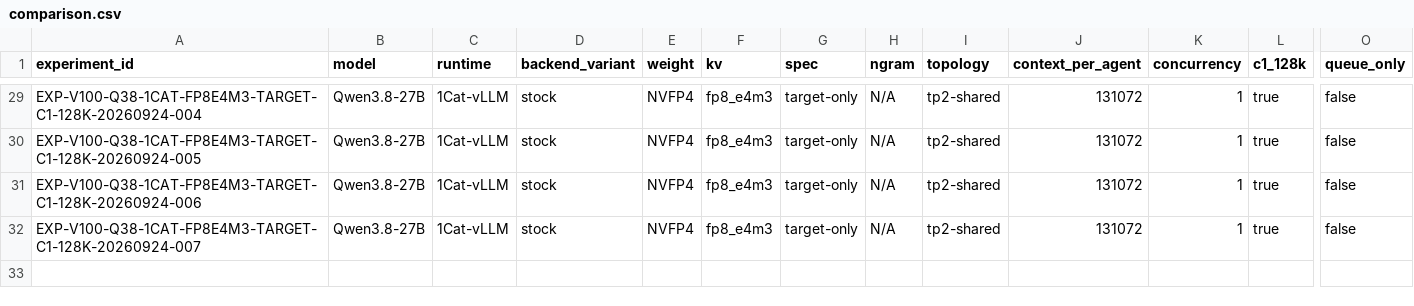
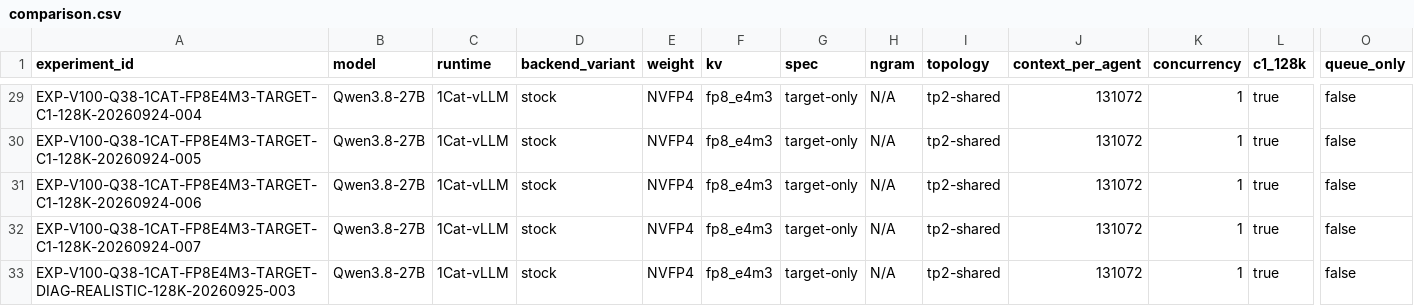
Before and after one commit to loopwhile/v100-llm-test, a CSV file: reports/comparison.csv, drawn as a sheet; only a part is shown, gaps mark what is left out; rows hold the shown columns only; the diff names each change by its address in the sheet, - before the commit and + after, or states it on an @@ line.

```diff
--- a/reports/comparison.csv
+++ b/reports/comparison.csv
+row 33: EXP-V100-Q38-1CAT-FP8E4M3-TARGET-DIAG-REALISTIC-128K-20260925-003 | Qwen3.8-27B | 1Cat-vLLM | stock | NVFP4 | fp8_e4m3 | target-only | N/A | tp2-shared | 131072 | 1 | true | false
```
Also changed, not shown: results/summary.csv, 48 other files.
